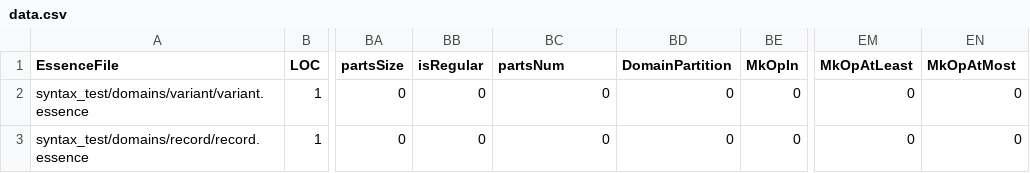
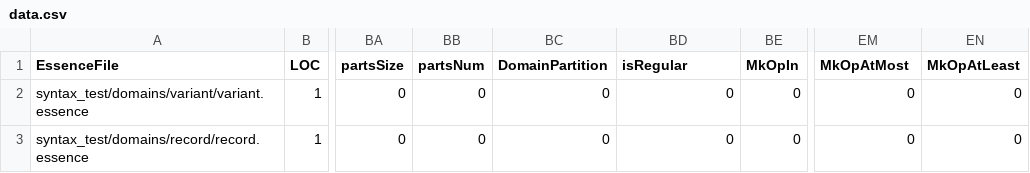
Before and after one commit to gskorokhod/conjure-oxide, a CSV file: tools/essence-feature-usage-stats/data.csv, drawn as a sheet; only a part is shown, gaps mark what is left out; the diff names each change by its address in the sheet, - before the commit and + after, or states it on an @@ line.

Commit message:
Actions: Deploy the essence features usage table 🚀

```diff
--- a/tools/essence-feature-usage-stats/data.csv
+++ b/tools/essence-feature-usage-stats/data.csv
-BB1: isRegular
+BB1: partsNum
-BC1: partsNum
+BC1: DomainPartition
-BD1: DomainPartition
+BD1: isRegular
-EM1: MkOpAtLeast
+EM1: MkOpAtMost
-EN1: MkOpAtMost
+EN1: MkOpAtLeast
```
Also changed, not shown: 1 other file.
